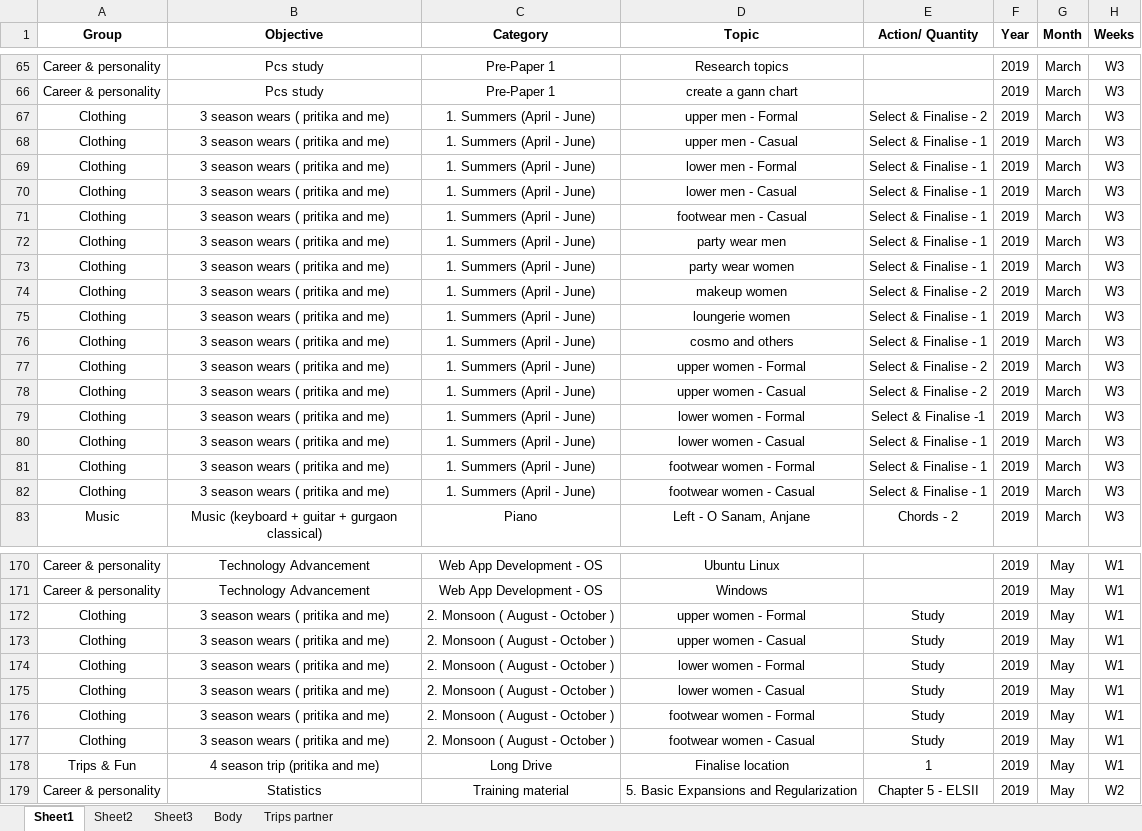
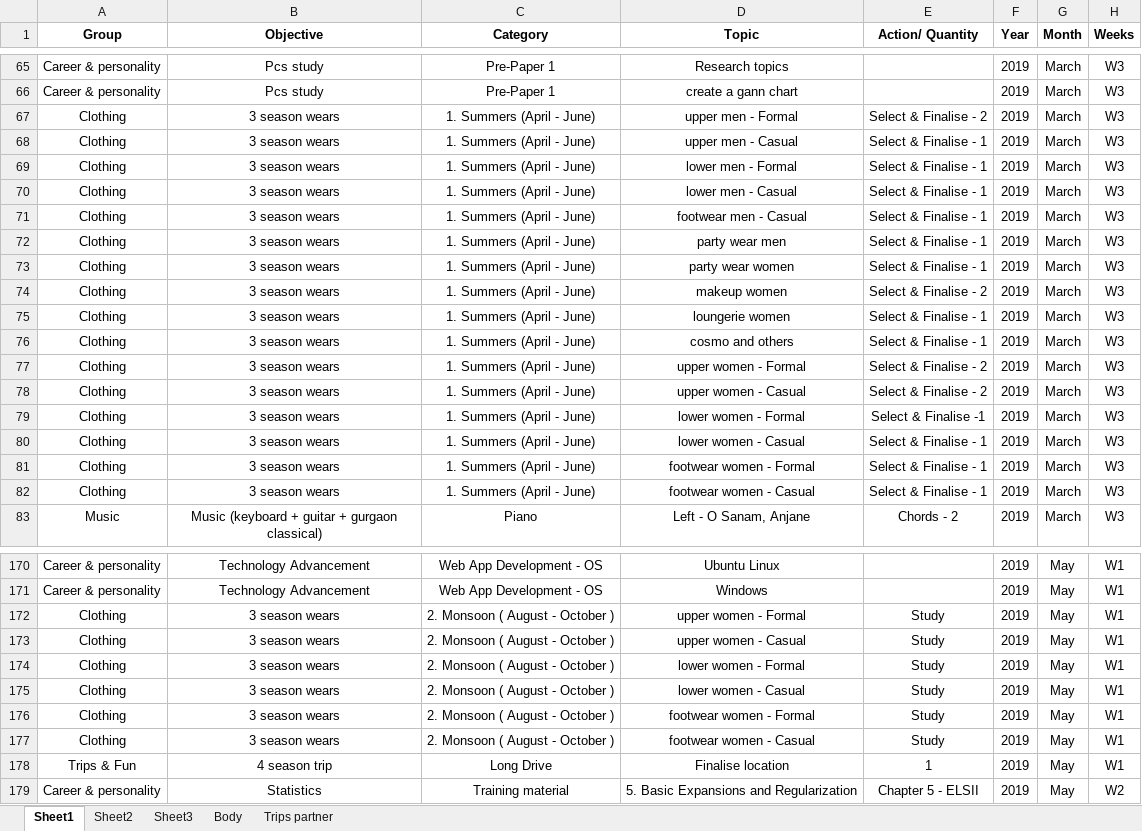
Before and after one commit to AakashDhondiyal/localRepo, an Excel workbook: 2019 Planning calendar.xlsx, sheet Sheet1, drawn as a sheet; only a part is shown, gaps mark what is left out; values as stored, in another font and other column widths than the file's, no borders; table styles not drawn; the diff covers the shown part only; the diff names each change by its address in the sheet, - before the commit and + after, or states it on an @@ line.

Commit message:
updated_xls

```diff
--- a/2019 Planning calendar.xlsx (sheet Sheet1)
+++ b/2019 Planning calendar.xlsx (sheet Sheet1)
-B67:B82 (Objective): 3 season wears ( pritika and me)
+B67:B82 (Objective): 3 season wears
-B172:B177 (Objective): 3 season wears ( pritika and me)
+B172:B177 (Objective): 3 season wears
-B178 (Objective): 4 season trip (pritika and me)
+B178 (Objective): 4 season trip
```
Also changed, not shown: 1 added row, 1 removed row and 80 edited cells elsewhere in this sheet.
